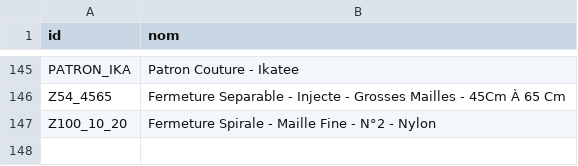
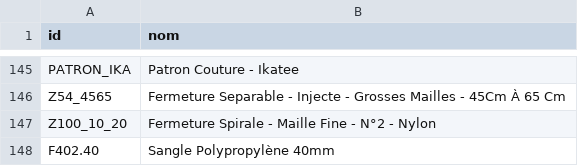
Before and after one commit to leia98nc-code/lagrandemercerie, a CSV file: noms_manuels.csv, drawn as a sheet; only a part is shown, gaps mark what is left out; the diff names each change by its address in the sheet, - before the commit and + after, or states it on an @@ line.

Commit message:
Modification nom F402.40 via back-office

```diff
--- a/noms_manuels.csv
+++ b/noms_manuels.csv
+row 148: F402.40 | Sangle Polypropylène 40mm
```
